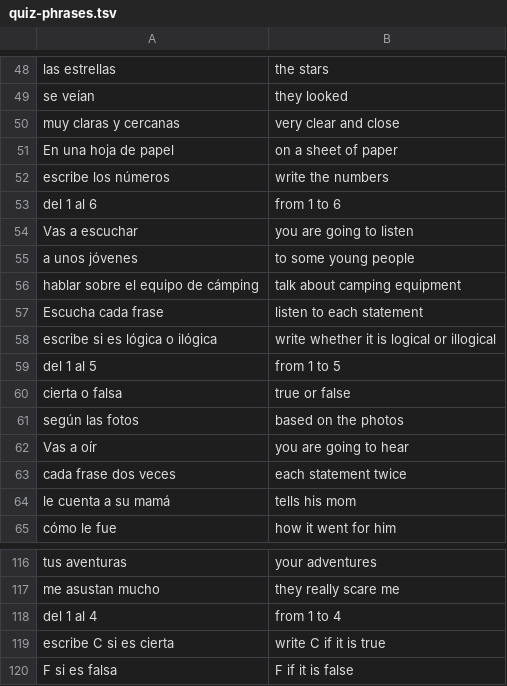
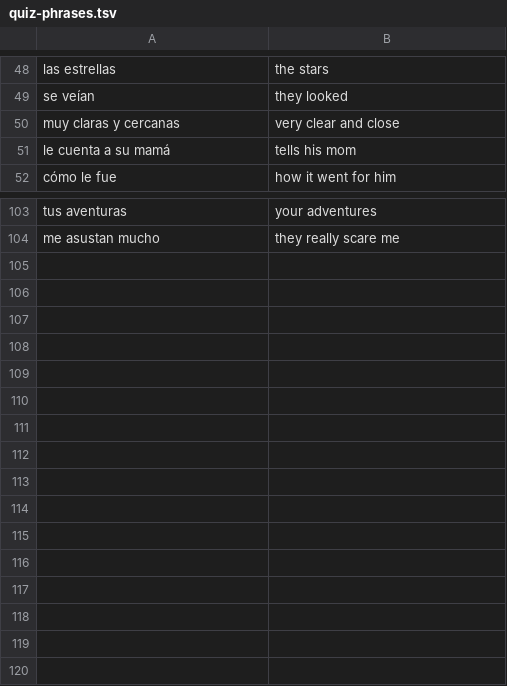
Before and after one commit to esemmelman/spanish-camping, a TSV file: quiz-phrases.tsv, drawn as a sheet; only a part is shown, gaps mark what is left out; the diff names each change by its address in the sheet, - before the commit and + after, or states it on an @@ line.

Commit message:
Exclude textbook exercise instructions from pages and quiz

```diff
--- a/quiz-phrases.tsv
+++ b/quiz-phrases.tsv
-row 51: En una hoja de papel | on a sheet of paper
-row 52: escribe los números | write the numbers
-row 53: del 1 al 6 | from 1 to 6
-row 54: Vas a escuchar | you are going to listen
-row 55: a unos jóvenes | to some young people
-row 56: hablar sobre el equipo de cámping | talk about camping equipment
-row 57: Escucha cada frase | listen to each statement
-row 58: escribe si es lógica o ilógica | write whether it is logical or illogical
-row 59: del 1 al 5 | from 1 to 5
-row 60: cierta o falsa | true or false
-row 61: según las fotos | based on the photos
-row 62: Vas a oír | you are going to hear
-row 63: cada frase dos veces | each statement twice
-row 118: del 1 al 4 | from 1 to 4
-row 119: escribe C si es cierta | write C if it is true
-row 120: F si es falsa | F if it is false
```
Also changed, not shown: 4 other files.
